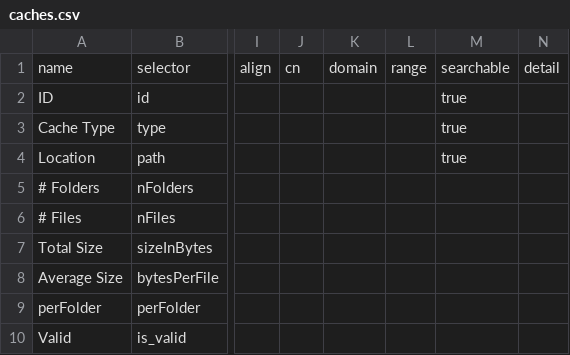
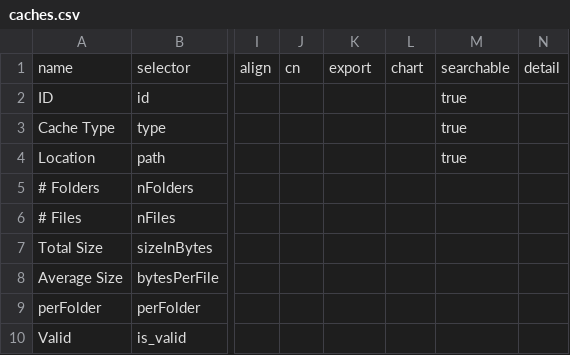
Before and after one commit to dszlachta/trueblocks-explorer, a CSV file: src/classDefinitions/schemas/caches.csv, drawn as a sheet; only a part is shown, gaps mark what is left out; the diff names each change by its address in the sheet, - before the commit and + after, or states it on an @@ line.

```diff
--- a/src/classDefinitions/schemas/caches.csv
+++ b/src/classDefinitions/schemas/caches.csv
-K1: domain
+K1: export
-L1: range
+L1: chart
```
Also changed, not shown: src/classDefinitions/schemas/appearances.csv, src/classDefinitions/schemas/collections.csv, 42 other files.
